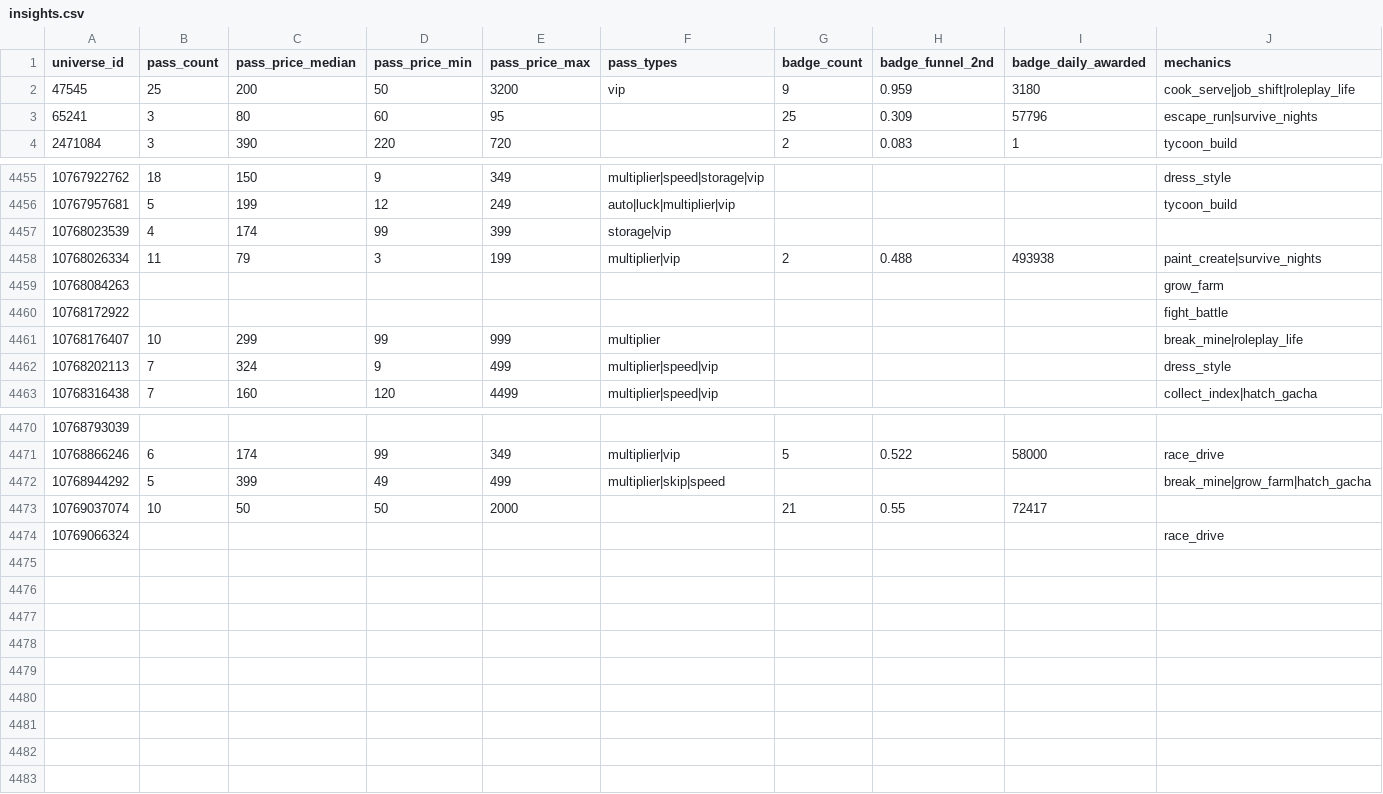
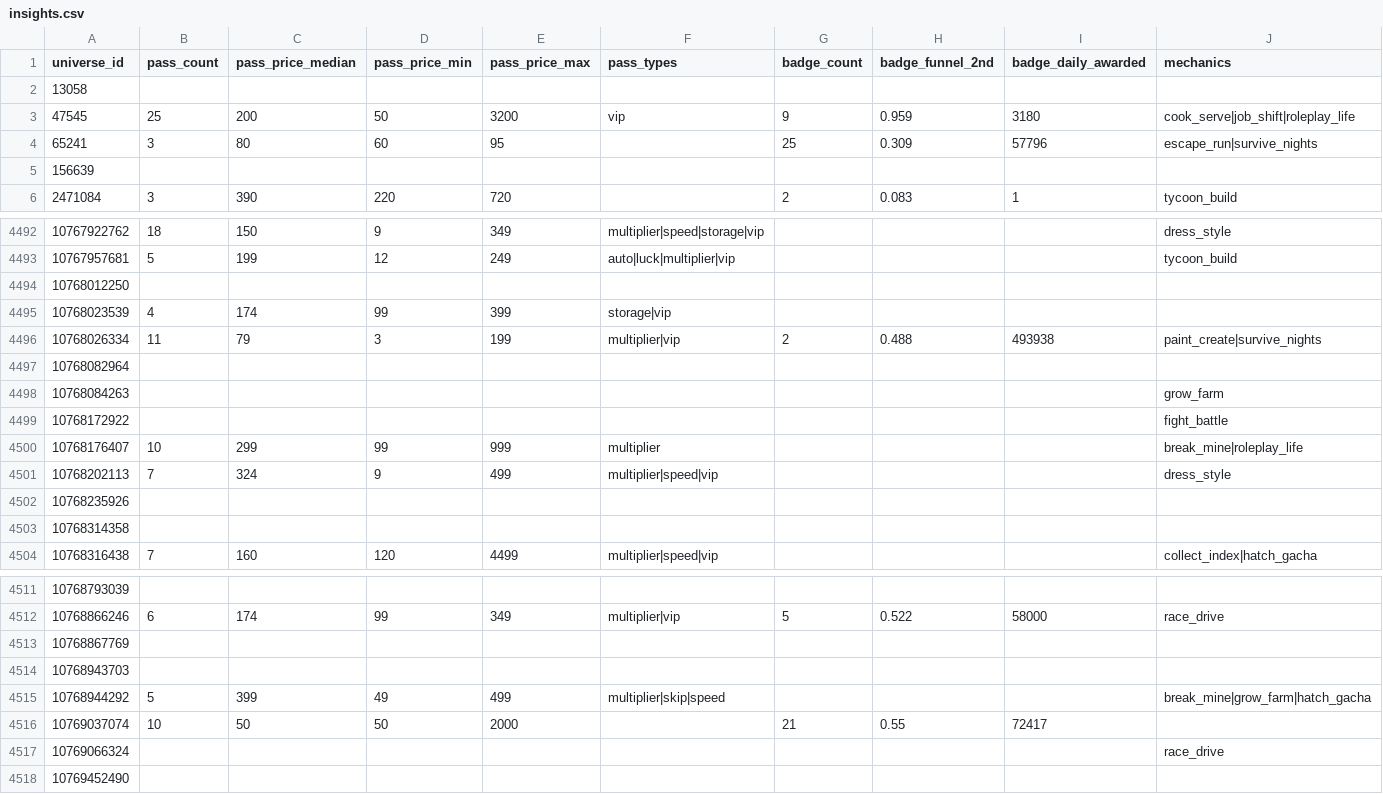
Before and after one commit to Smoove061/roblox-trend-tracker, a CSV file: data/insights.csv, drawn as a sheet; only a part is shown, gaps mark what is left out; rows hold the shown columns only; the diff covers the shown part only; the diff names each change by its address in the sheet, - before the commit and + after, or states it on an @@ line.

```diff
--- a/data/insights.csv
+++ b/data/insights.csv
+row 2: 13058
+row 5: 156639
+row 4494: 10768012250
+row 4497: 10768082964
+row 4502: 10768235926
+row 4503: 10768314358
+row 4513: 10768867769
+row 4514: 10768943703
+row 4518: 10769452490
```
Also changed, not shown: 35 added rows elsewhere in this file.
